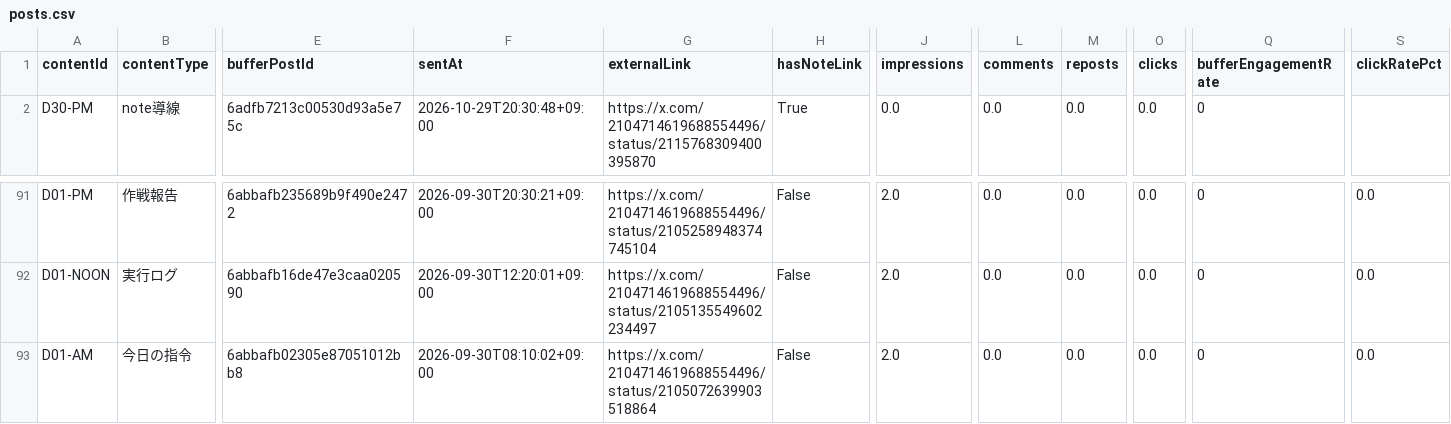
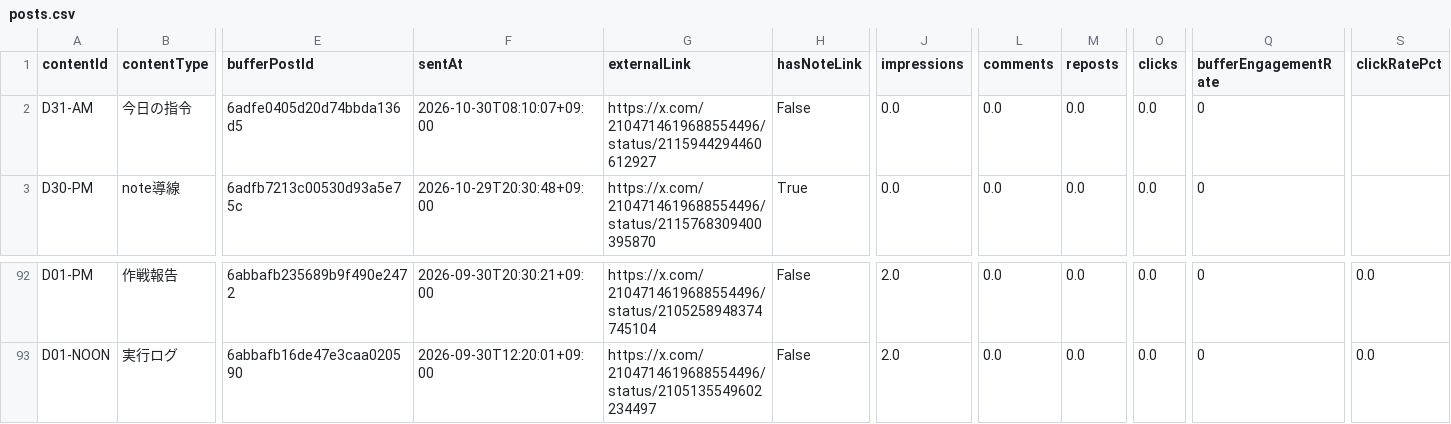
Before and after one commit to innovation4131210-alt/sena-media, a CSV file: automation/ai-command-x/analytics/posts.csv, drawn as a sheet; only a part is shown, gaps mark what is left out; removed rows and columns are numbered as before the commit, all else as after; rows hold the shown columns only; the diff names each change by its address in the sheet, - before the commit and + after, or states it on an @@ line.

```diff
--- a/automation/ai-command-x/analytics/posts.csv
+++ b/automation/ai-command-x/analytics/posts.csv
+row 2: D31-AM | 今日の指令 | 6adfe0405d20d74bbda136d5 | 2026-10-30T08:10:07+09:00 | https://x.com/2104714619688554496/status/2115944294460612927 | False | 0.0 | 0.0 | 0.0 | 0.0 | 0
-row 93: D01-AM | 今日の指令 | 6abbafb02305e87051012bb8 | 2026-09-30T08:10:02+09:00 | https://x.com/2104714619688554496/status/2105072639903518864 | False | 2.0 | 0.0 | 0.0 | 0.0 | 0 | 0.0
```
Also changed, not shown: 4 other files.
